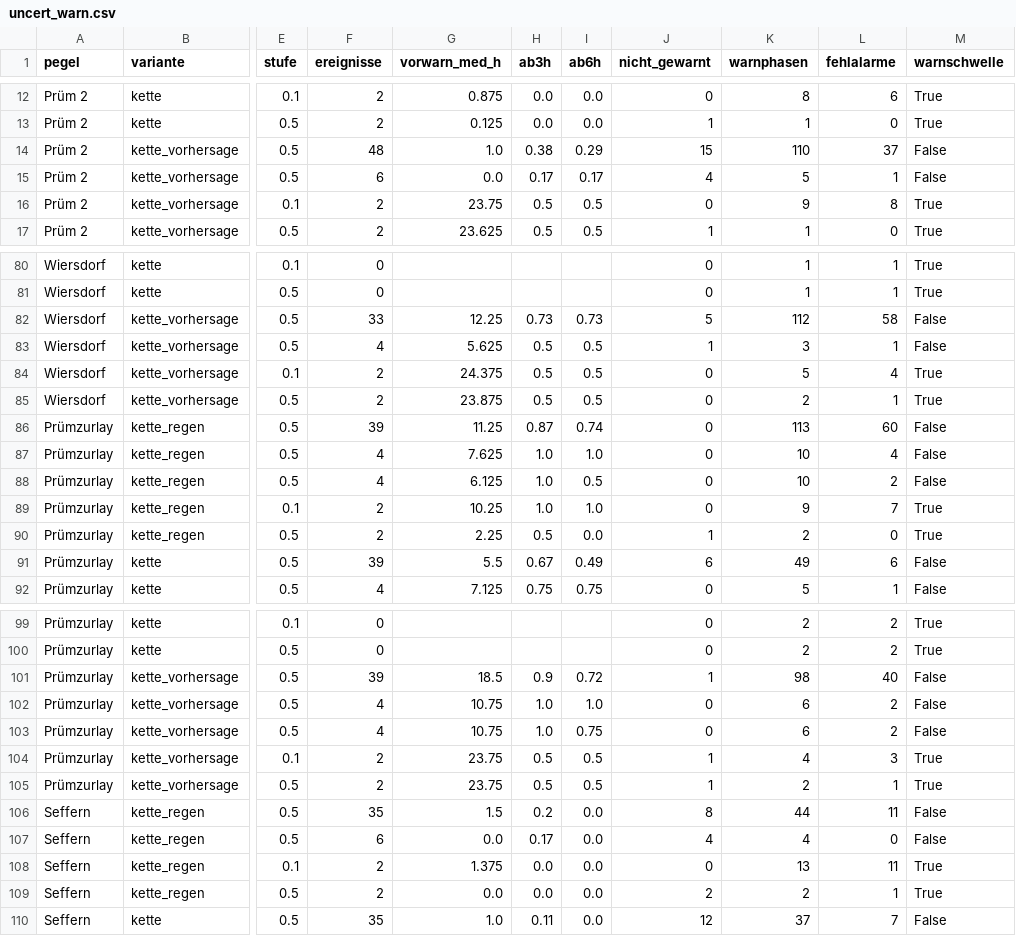
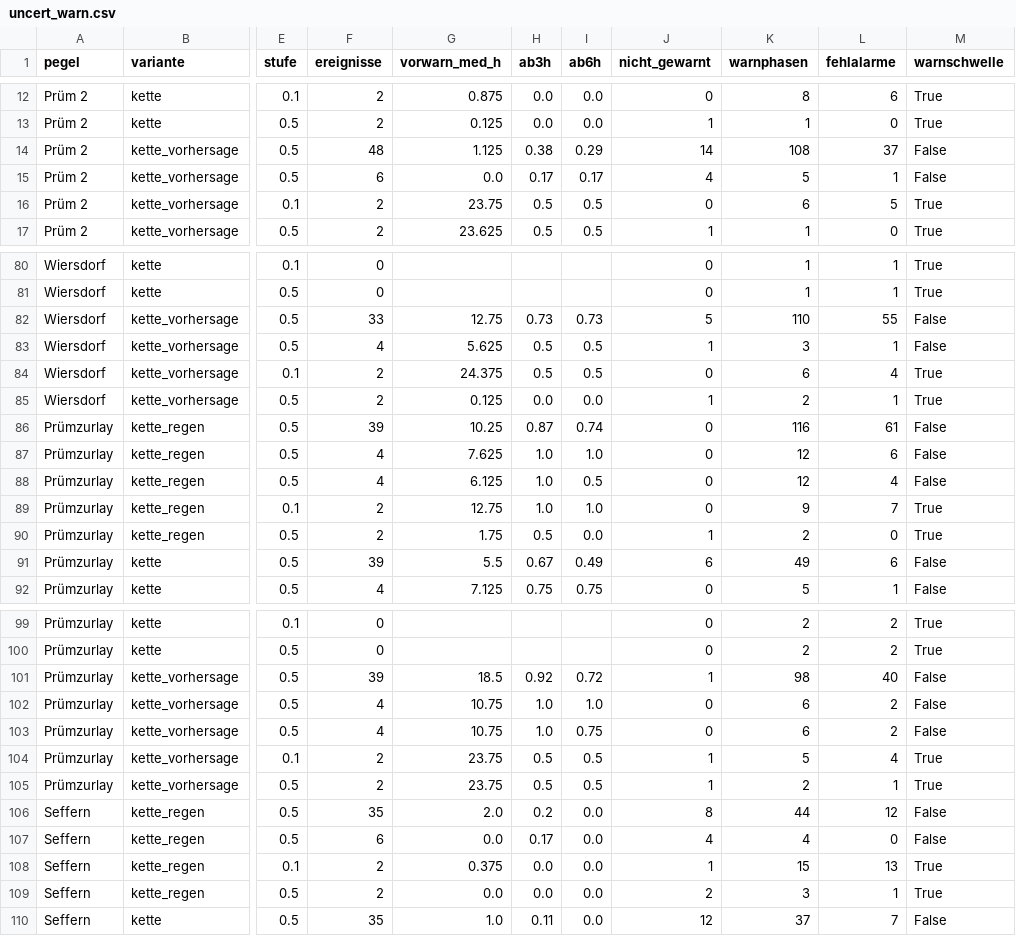
Before and after one commit to adhusch/hobbyflood, a CSV file: data/uncert_warn.csv, drawn as a sheet; only a part is shown, gaps mark what is left out; the diff covers the shown part only; the diff names each change by its address in the sheet, - before the commit and + after, or states it on an @@ line.

```diff
--- a/data/uncert_warn.csv
+++ b/data/uncert_warn.csv
-G14 (vorwarn_med_h): 1.0
+G14 (vorwarn_med_h): 1.125
-J14 (nicht_gewarnt): 15
+J14 (nicht_gewarnt): 14
-K14 (warnphasen): 110
+K14 (warnphasen): 108
-K16 (warnphasen): 9
+K16 (warnphasen): 6
-L16 (fehlalarme): 8
+L16 (fehlalarme): 5
-G82 (vorwarn_med_h): 12.25
+G82 (vorwarn_med_h): 12.75
-K82 (warnphasen): 112
+K82 (warnphasen): 110
-L82 (fehlalarme): 58
+L82 (fehlalarme): 55
-K84 (warnphasen): 5
+K84 (warnphasen): 6
-G85 (vorwarn_med_h): 23.875
+G85 (vorwarn_med_h): 0.125
-H85 (ab3h): 0.5
+H85 (ab3h): 0.0
-I85 (ab6h): 0.5
+I85 (ab6h): 0.0
-J85 (nicht_gewarnt): 0
+J85 (nicht_gewarnt): 1
-G86 (vorwarn_med_h): 11.25
+G86 (vorwarn_med_h): 10.25
-K86 (warnphasen): 113
+K86 (warnphasen): 116
-L86 (fehlalarme): 60
+L86 (fehlalarme): 61
-K87:K88 (warnphasen): 10
+K87:K88 (warnphasen): 12
-L87 (fehlalarme): 4
+L87 (fehlalarme): 6
-L88 (fehlalarme): 2
+L88 (fehlalarme): 4
-G89 (vorwarn_med_h): 10.25
+G89 (vorwarn_med_h): 12.75
-G90 (vorwarn_med_h): 2.25
+G90 (vorwarn_med_h): 1.75
-H101 (ab3h): 0.9
+H101 (ab3h): 0.92
-K104 (warnphasen): 4
+K104 (warnphasen): 5
-L104 (fehlalarme): 3
+L104 (fehlalarme): 4
-G106 (vorwarn_med_h): 1.5
+G106 (vorwarn_med_h): 2.0
-L106 (fehlalarme): 11
+L106 (fehlalarme): 12
-G108 (vorwarn_med_h): 1.375
+G108 (vorwarn_med_h): 0.375
-J108 (nicht_gewarnt): 0
+J108 (nicht_gewarnt): 1
-K108 (warnphasen): 13
+K108 (warnphasen): 15
-L108 (fehlalarme): 11
+L108 (fehlalarme): 13
-K109 (warnphasen): 2
+K109 (warnphasen): 3
```
Also changed, not shown: 43 edited cells elsewhere in this file, data/uncert_band.csv, data/uncert_exceed.csv, 8 other files.
